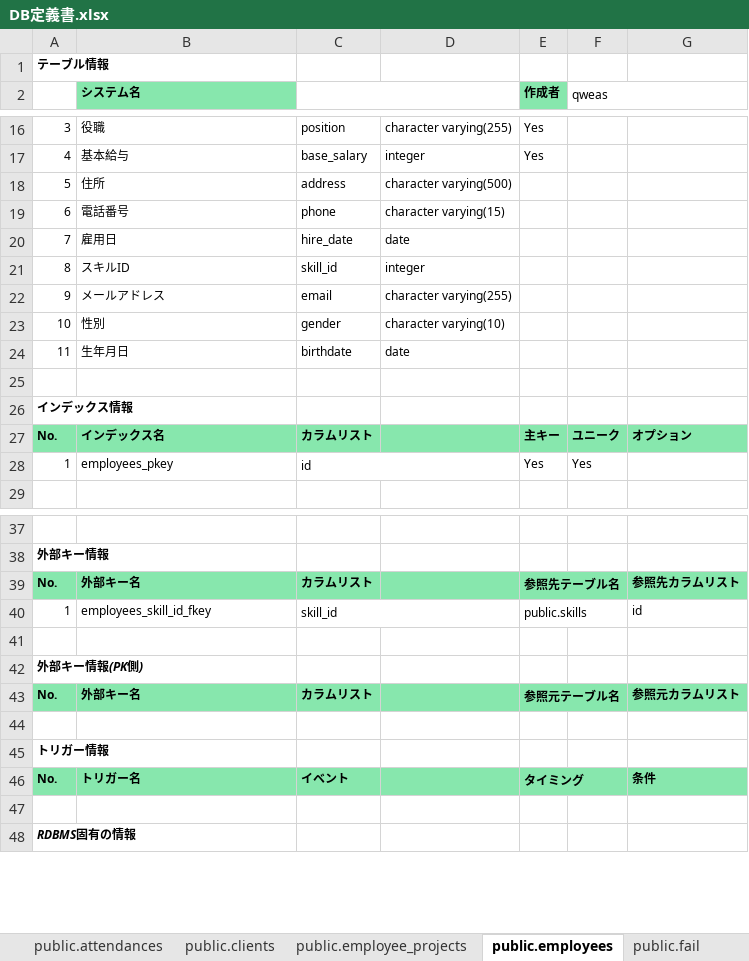
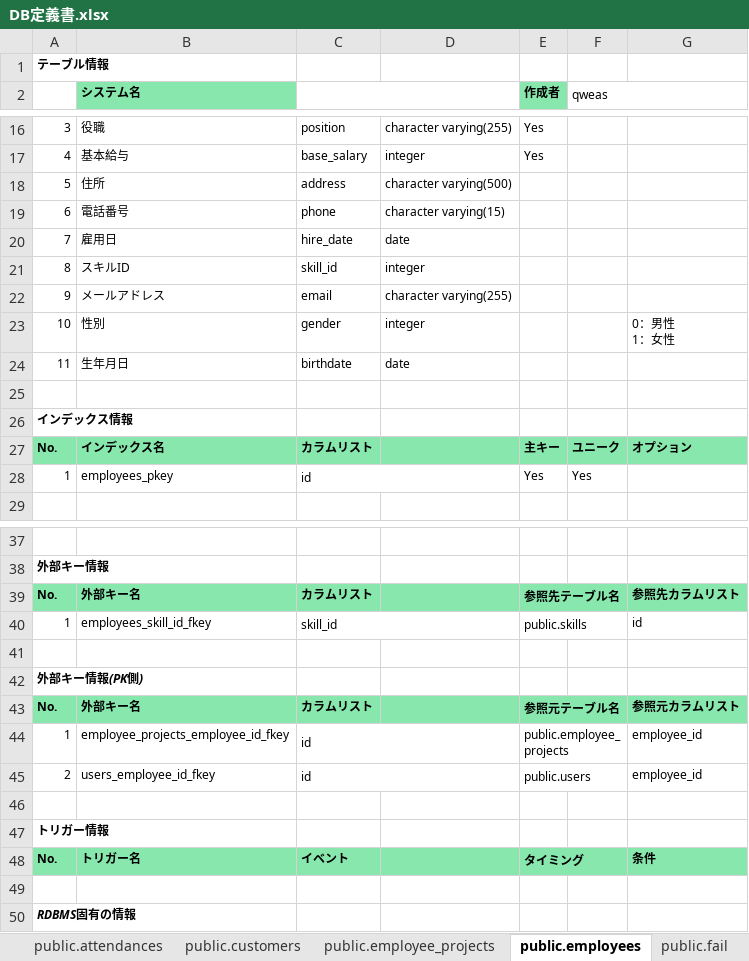
Before and after one commit to shidoutou/company, an Excel workbook: 資料/DB定義書.xlsx, sheet public.employees, drawn as a sheet; only a part is shown, gaps mark what is left out; values as stored, in another font and other column widths than the file's, no borders; ↵ is a line break in a cell; the diff names each change by its address in the sheet, - before the commit and + after, or states it on an @@ line.

```diff
--- a/資料/DB定義書.xlsx (sheet public.employees)
+++ b/資料/DB定義書.xlsx (sheet public.employees)
-sheet tab: public.clients
+sheet tab: public.customers
-D23: character varying(10)
+D23: integer
-G23: (empty)
+G23: 0：男性 ↵ 1：女性
+row 44: 1 | employee_projects_employee_id_fkey | id |  | public.employee_projects |  | employee_id
+row 45: 2 | users_employee_id_fkey | id |  | public.users |  | employee_id
```
Also changed, not shown: sheet public.customers, sheet public.users, sheet public.attendances, sheet public.history, sheet public.employee_projects, sheet public.fail, 2 more sheets, other sheet tabs.
